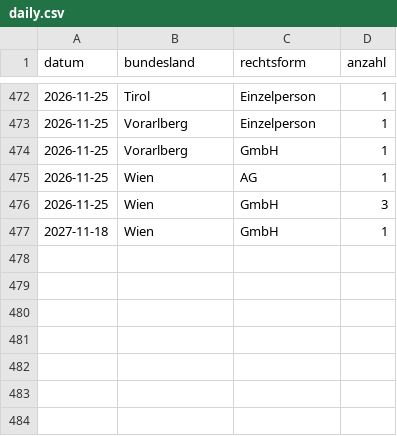
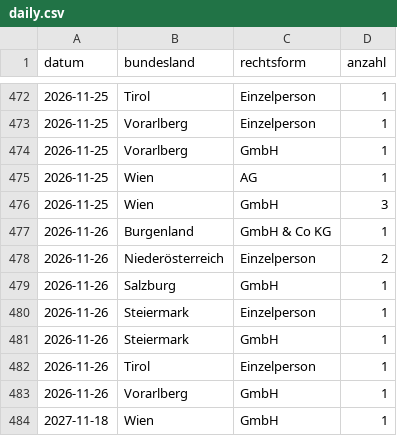
Before and after one commit to 8bpgrr7n74-bit/akv-feed, a CSV file: docs/stats/daily.csv, drawn as a sheet; only a part is shown, gaps mark what is left out; the diff names each change by its address in the sheet, - before the commit and + after, or states it on an @@ line.

```diff
--- a/docs/stats/daily.csv
+++ b/docs/stats/daily.csv
+row 477: 2026-11-26 | Burgenland | GmbH & Co KG | 1
+row 478: 2026-11-26 | Niederösterreich | Einzelperson | 2
+row 479: 2026-11-26 | Salzburg | GmbH | 1
+row 480: 2026-11-26 | Steiermark | Einzelperson | 1
+row 481: 2026-11-26 | Steiermark | GmbH | 1
+row 482: 2026-11-26 | Tirol | Einzelperson | 1
+row 483: 2026-11-26 | Vorarlberg | GmbH | 1
```
Also changed, not shown: 3 other files.
